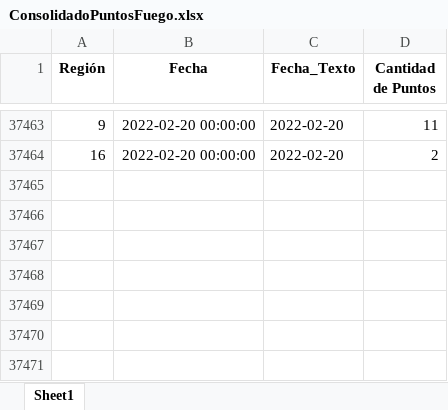
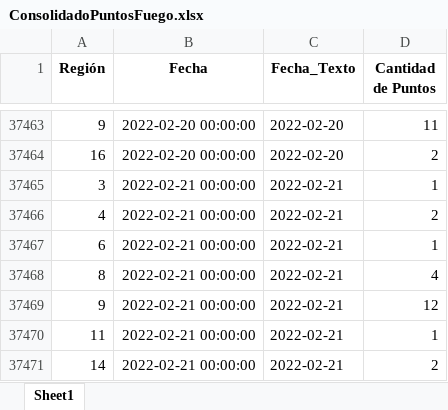
Before and after one commit to Sud-Austral/PUNTOS_FUEGO, an Excel workbook: Data/ConsolidadoPuntosFuego.xlsx, sheet Sheet1, drawn as a sheet; only a part is shown, gaps mark what is left out; values as stored, in another font and other column widths than the file's, no borders; the diff names each change by its address in the sheet, - before the commit and + after, or states it on an @@ line.

```diff
--- a/Data/ConsolidadoPuntosFuego.xlsx (sheet Sheet1)
+++ b/Data/ConsolidadoPuntosFuego.xlsx (sheet Sheet1)
+row 37465: 3 | 2022-02-21 00:00:00 | 2022-02-21 | 1
+row 37466: 4 | 2022-02-21 00:00:00 | 2022-02-21 | 2
+row 37467: 6 | 2022-02-21 00:00:00 | 2022-02-21 | 1
+row 37468: 8 | 2022-02-21 00:00:00 | 2022-02-21 | 4
+row 37469: 9 | 2022-02-21 00:00:00 | 2022-02-21 | 12
+row 37470: 11 | 2022-02-21 00:00:00 | 2022-02-21 | 1
+row 37471: 14 | 2022-02-21 00:00:00 | 2022-02-21 | 2
```
